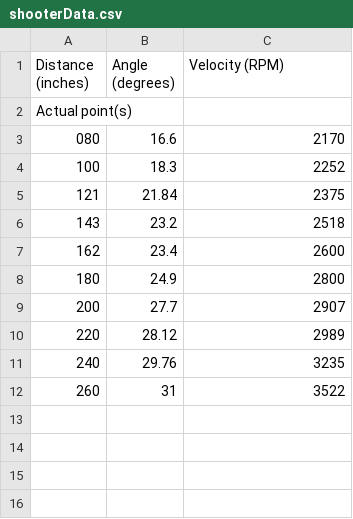
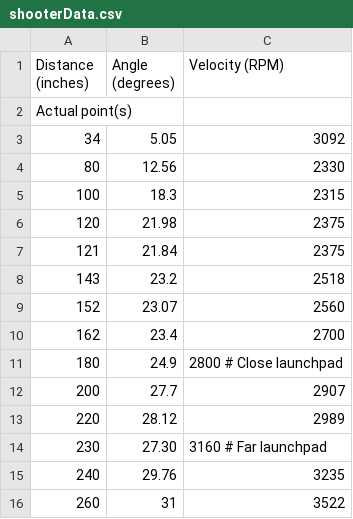
Before and after one commit to robototes/RapidReact2022, a CSV file: src/main/deploy/shooterData.csv, drawn as a sheet; removed rows and columns are numbered as before the commit, all else as after; the diff names each change by its address in the sheet, - before the commit and + after, or states it on an @@ line.

Commit message:
Data distance points Added and corrected some new data points Formatted data points Updated fender shot preset Reduced max of flywheel test RPM slider to 4000

```diff
--- a/src/main/deploy/shooterData.csv
+++ b/src/main/deploy/shooterData.csv
-row 3: 080 | 16.6 | 2170
+row 3: 34 | 5.05 | 3092
+row 4: 80 | 12.56 | 2330
-C5 (Velocity (RPM)): 2252
+C5 (Velocity (RPM)): 2315
+row 6: 120 | 21.98 | 2375
+row 9: 152 | 23.07 | 2560
-C10 (Velocity (RPM)): 2600
+C10 (Velocity (RPM)): 2700
-C11 (Velocity (RPM)): 2800
+C11 (Velocity (RPM)): 2800 # Close launchpad
+row 14: 230 | 27.30 | 3160 # Far launchpad
```
Also changed, not shown: 2 other files.
